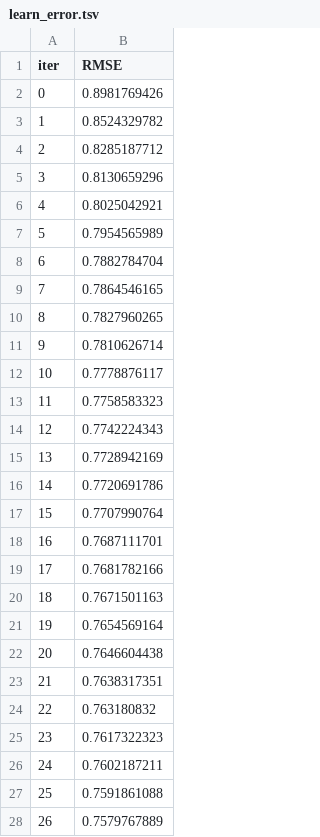
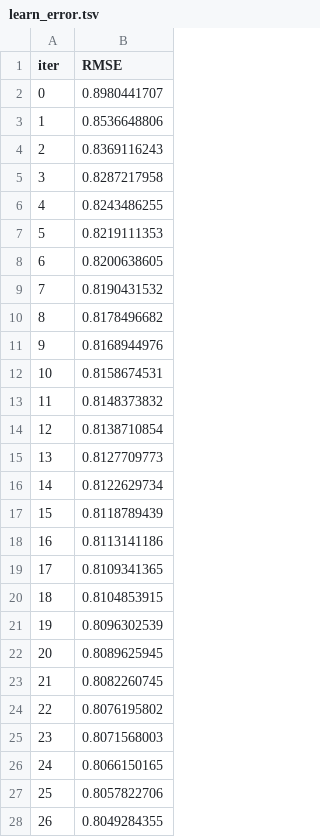
Before and after one commit to fayyoz24/ai_nov21, a TSV file: Chapter 2/11. Data Enhancement/catboost_info/learn_error.tsv, drawn as a sheet; only a part is shown; the diff covers the shown part only.

```diff
--- a/Chapter 2/11. Data Enhancement/catboost_info/learn_error.tsv
+++ b/Chapter 2/11. Data Enhancement/catboost_info/learn_error.tsv
@@ -1,28 +1,28 @@
 iter	RMSE
-0	0.8981769426
-1	0.8524329782
-2	0.8285187712
-3	0.8130659296
-4	0.8025042921
-5	0.7954565989
-6	0.7882784704
-7	0.7864546165
-8	0.7827960265
-9	0.7810626714
-10	0.7778876117
-11	0.7758583323
-12	0.7742224343
-13	0.7728942169
-14	0.7720691786
-15	0.7707990764
-16	0.7687111701
-17	0.7681782166
-18	0.7671501163
-19	0.7654569164
-20	0.7646604438
-21	0.7638317351
-22	0.763180832
-23	0.7617322323
-24	0.7602187211
-25	0.7591861088
-26	0.7579767889
+0	0.8980441707
+1	0.8536648806
+2	0.8369116243
+3	0.8287217958
+4	0.8243486255
+5	0.8219111353
+6	0.8200638605
+7	0.8190431532
+8	0.8178496682
+9	0.8168944976
+10	0.8158674531
+11	0.8148373832
+12	0.8138710854
+13	0.8127709773
+14	0.8122629734
+15	0.8118789439
+16	0.8113141186
+17	0.8109341365
+18	0.8104853915
+19	0.8096302539
+20	0.8089625945
+21	0.8082260745
+22	0.8076195802
+23	0.8071568003
+24	0.8066150165
+25	0.8057822706
+26	0.8049284355
```
Also changed, not shown: 73 edited cells elsewhere in this file, Chapter 2/11. Data Enhancement/catboost_info/time_left.tsv, 12 other files.
